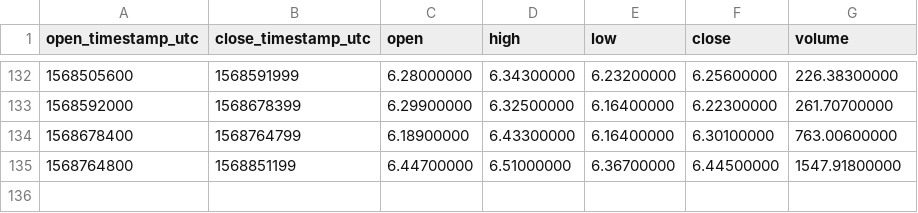
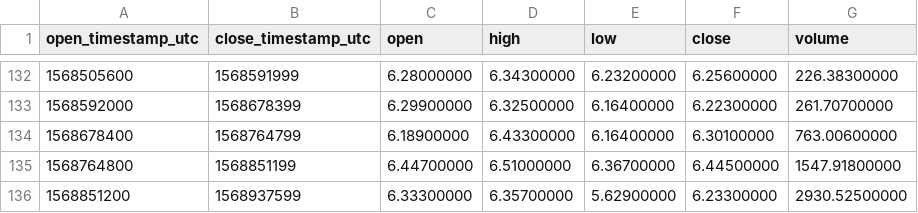
Before and after one commit to cryptobigbro/binance-ETCTUSD, a CSV file: binance-ETCTUSD-1d.csv, drawn as a sheet; only a part is shown, gaps mark what is left out.

```diff
--- a/binance-ETCTUSD-1d.csv
+++ b/binance-ETCTUSD-1d.csv
@@ -135 +135,2 @@ open_timestamp_utc,close_timestamp_utc,open,high,low,close,volume
 1568764800,1568851199,6.44700000,6.51000000,6.36700000,6.44500000,1547.91800000
+1568851200,1568937599,6.33300000,6.35700000,5.62900000,6.23300000,2930.52500000
```
Also changed, not shown: binance-ETCTUSD-1h.csv.
